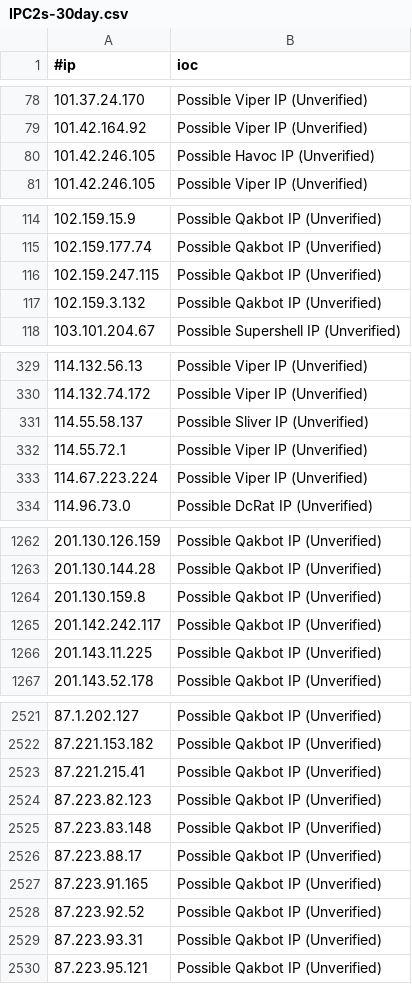
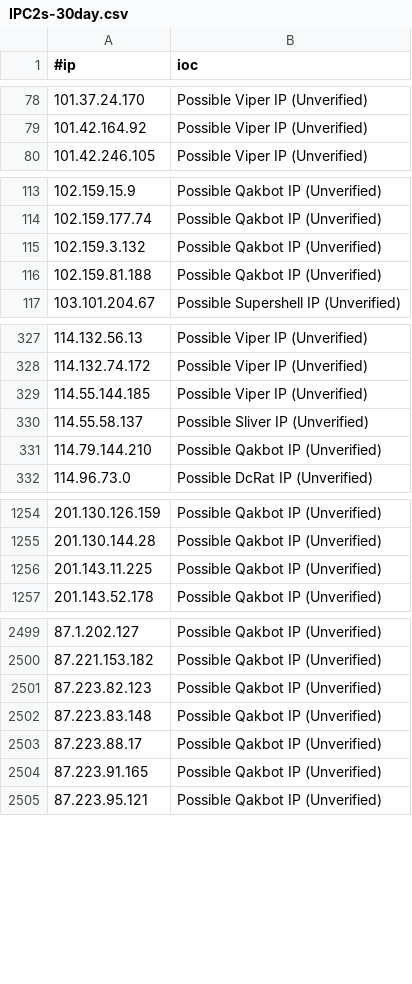
Before and after one commit to ElCapitanXSec/C2IntelFeeds, a CSV file: feeds/unverified/IPC2s-30day.csv, drawn as a sheet; only a part is shown, gaps mark what is left out; removed rows and columns are numbered as before the commit, all else as after; the diff covers the shown part only; the diff names each change by its address in the sheet, - before the commit and + after, or states it on an @@ line.

```diff
--- a/feeds/unverified/IPC2s-30day.csv
+++ b/feeds/unverified/IPC2s-30day.csv
-row 80: 101.42.246.105 | Possible Havoc IP (Unverified)
-row 116: 102.159.247.115 | Possible Qakbot IP (Unverified)
+row 116: 102.159.81.188 | Possible Qakbot IP (Unverified)
+row 329: 114.55.144.185 | Possible Viper IP (Unverified)
-row 332: 114.55.72.1 | Possible Viper IP (Unverified)
-row 333: 114.67.223.224 | Possible Viper IP (Unverified)
+row 331: 114.79.144.210 | Possible Qakbot IP (Unverified)
-row 1264: 201.130.159.8 | Possible Qakbot IP (Unverified)
-row 1265: 201.142.242.117 | Possible Qakbot IP (Unverified)
-row 2523: 87.221.215.41 | Possible Qakbot IP (Unverified)
-row 2528: 87.223.92.52 | Possible Qakbot IP (Unverified)
-row 2529: 87.223.93.31 | Possible Qakbot IP (Unverified)
```
Also changed, not shown: 13 added rows and 33 removed rows elsewhere in this file, feeds/DNSC2Domains-30day.csv, feeds/IPC2s-30day.csv, 5 other files.
